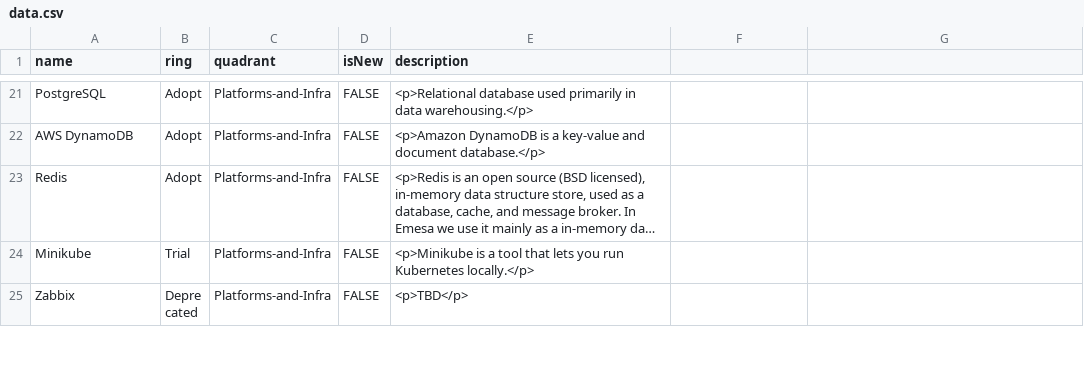
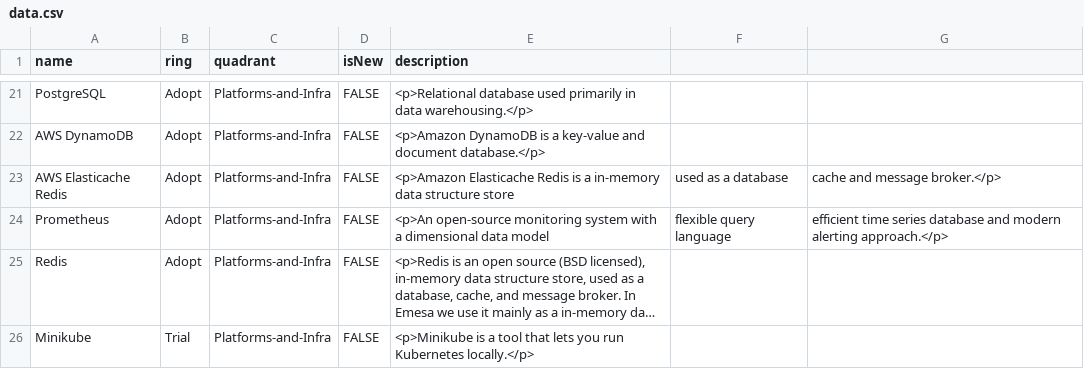
Before and after one commit to EmesaDEV/technology-radar, a CSV file: data.csv, drawn as a sheet; only a part is shown, gaps mark what is left out; the shorter side is filled out with more unchanged rows; long unchanged cells end in …; the diff names each change by its address in the sheet, - before the commit and + after, or states it on an @@ line.

```diff
--- a/data.csv
+++ b/data.csv
+row 23: AWS Elasticache Redis | Adopt | Platforms-and-Infra | FALSE | <p>Amazon Elasticache Redis is a in-memory data structure store | used as a database | cache and message broker.</p>
+row 24: Prometheus | Adopt | Platforms-and-Infra | FALSE | <p>An open-source monitoring system with a dimensional data model | flexible query language | efficient time series database and modern alerting approach.</p>
```
Also changed, not shown: 3 other files.
